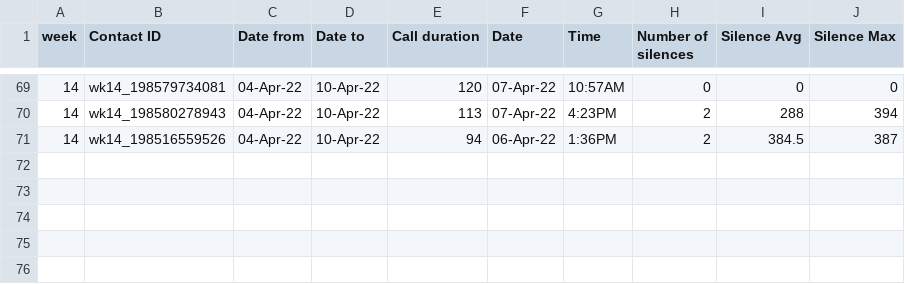
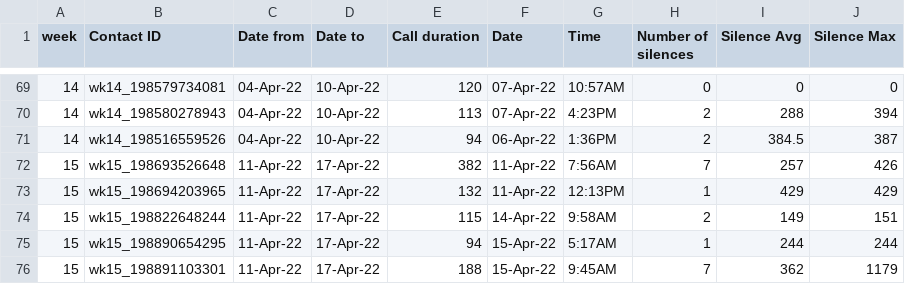
Before and after one commit to SunPower/supportapps-icebreaker, a CSV file: Icebreaker_stats_final.csv, drawn as a sheet; only a part is shown, gaps mark what is left out.

Commit message:
Add files via upload

```diff
--- a/Icebreaker_stats_final.csv
+++ b/Icebreaker_stats_final.csv
@@ -71 +71,6 @@ week,Contact ID,Date from,Date to,Call duration,Date,Time,Number of silences,Sil
 14,wk14_198516559526,04-Apr-22,10-Apr-22,94,06-Apr-22,1:36PM,2,384.5,387
+15,wk15_198693526648,11-Apr-22,17-Apr-22,382,11-Apr-22,7:56AM,7,257,426
+15,wk15_198694203965,11-Apr-22,17-Apr-22,132,11-Apr-22,12:13PM,1,429,429
+15,wk15_198822648244,11-Apr-22,17-Apr-22,115,14-Apr-22,9:58AM,2,149,151
+15,wk15_198890654295,11-Apr-22,17-Apr-22,94,15-Apr-22,5:17AM,1,244,244
+15,wk15_198891103301,11-Apr-22,17-Apr-22,188,15-Apr-22,9:45AM,7,362,1179
```
